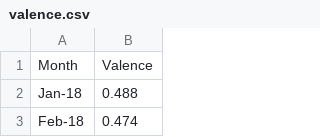
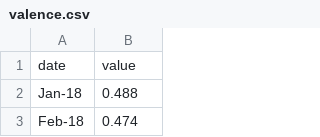
Before and after one commit to asadahmadk/MSDVthesis, a CSV file: valence.csv, drawn as a sheet; only a part is shown.

```diff
--- a/valence.csv
+++ b/valence.csv
@@ -1,2 +1,2 @@
-Month, Valence
+date, value
 Jan-18, 0.488
```
Also changed, not shown: mood_trend.csv, 2 other files.
